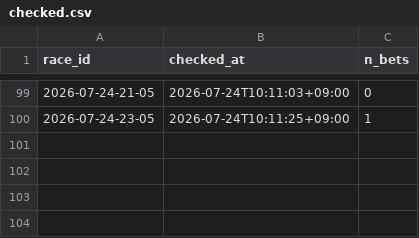
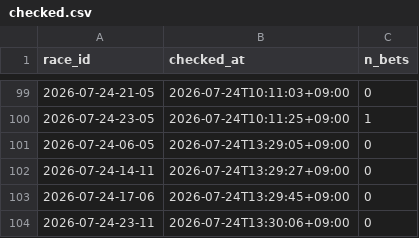
Before and after one commit to denden56-cloud/boatrace-papertrade, a CSV file: state/checked.csv, drawn as a sheet; only a part is shown, gaps mark what is left out; the diff names each change by its address in the sheet, - before the commit and + after, or states it on an @@ line.

```diff
--- a/state/checked.csv
+++ b/state/checked.csv
+row 101: 2026-07-24-06-05 | 2026-07-24T13:29:05+09:00 | 0
+row 102: 2026-07-24-14-11 | 2026-07-24T13:29:27+09:00 | 0
+row 103: 2026-07-24-17-06 | 2026-07-24T13:29:45+09:00 | 0
+row 104: 2026-07-24-23-11 | 2026-07-24T13:30:06+09:00 | 0
```
Also changed, not shown: state/beforeinfo.csv, state/odds/2026-07.csv, 1 other file.
